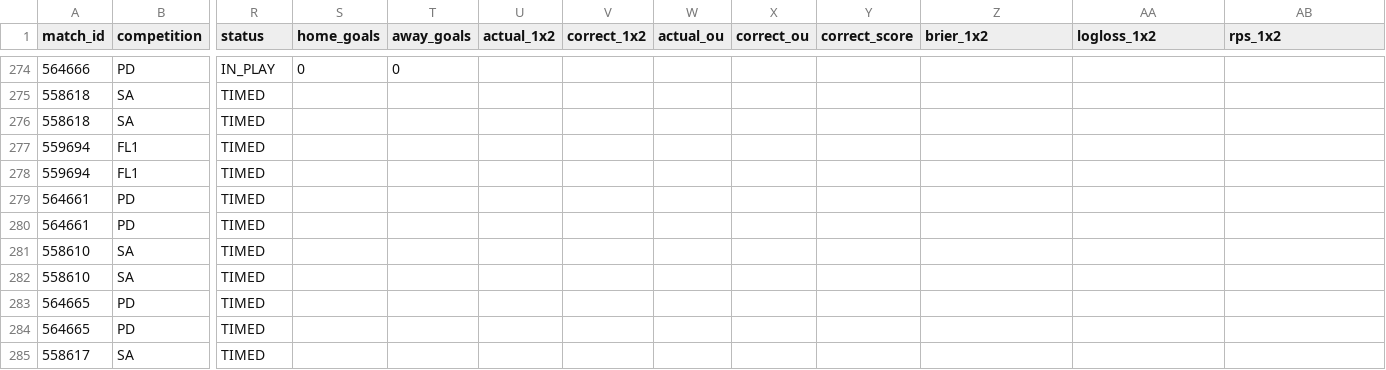
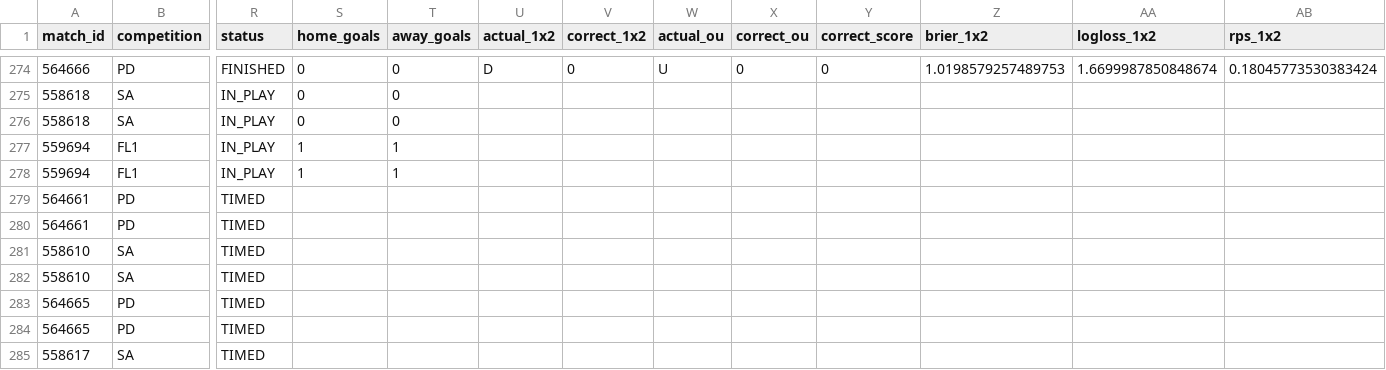
Before and after one commit to isaacruedabiota/FOOTBALL-PREDICTOR, a CSV file: track_record/track_record.csv, drawn as a sheet; only a part is shown, gaps mark what is left out; the diff covers the shown part only; the diff names each change by its address in the sheet, - before the commit and + after, or states it on an @@ line.

```diff
--- a/track_record/track_record.csv
+++ b/track_record/track_record.csv
-R274 (status): IN_PLAY
+R274 (status): FINISHED
-U274 (actual_1x2): (empty)
+U274 (actual_1x2): D
-V274 (correct_1x2): (empty)
+V274 (correct_1x2): 0
-W274 (actual_ou): (empty)
+W274 (actual_ou): U
-X274 (correct_ou): (empty)
+X274 (correct_ou): 0
-Y274 (correct_score): (empty)
+Y274 (correct_score): 0
-Z274 (brier_1x2): (empty)
+Z274 (brier_1x2): 1.0198579257489753
-AA274 (logloss_1x2): (empty)
+AA274 (logloss_1x2): 1.6699987850848674
-AB274 (rps_1x2): (empty)
+AB274 (rps_1x2): 0.18045773530383424
-R275:R278 (status): TIMED
+R275:R278 (status): IN_PLAY
-S275:S276 (home_goals): (empty)
+S275:S276 (home_goals): 0
-T275:T276 (away_goals): (empty)
+T275:T276 (away_goals): 0
-S277:S278 (home_goals): (empty)
+S277:S278 (home_goals): 1
-T277:T278 (away_goals): (empty)
+T277:T278 (away_goals): 1
```
Also changed, not shown: 49 edited cells elsewhere in this file, 1 other file.
